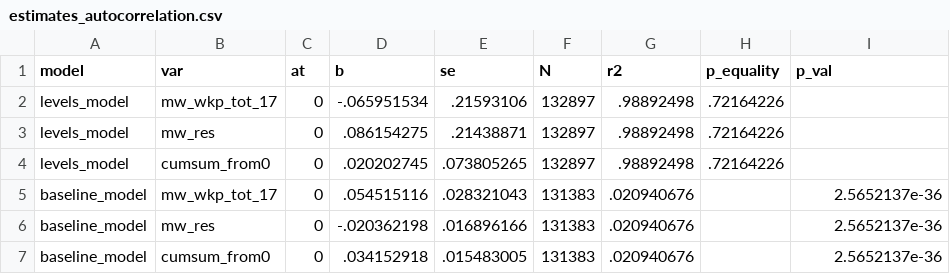
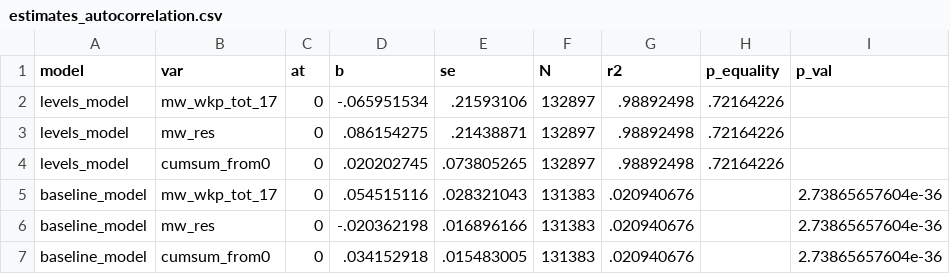
Before and after one commit to diegogentilepassaro/min_wage_rent, a CSV file: analysis/autocorrelation/output/estimates_autocorrelation.csv, drawn as a sheet.

Commit message:
Updates for \autocorrelation\ #185

```diff
--- a/analysis/autocorrelation/output/estimates_autocorrelation.csv
+++ b/analysis/autocorrelation/output/estimates_autocorrelation.csv
@@ -4,4 +4,4 @@ levels_model,mw_res,0,.086154275,.21438871,132897,.98892498,.72164226,
 levels_model,cumsum_from0,0,.020202745,.073805265,132897,.98892498,.72164226,
-baseline_model,mw_wkp_tot_17,0,.054515116,.028321043,131383,.020940676,,2.5652137e-36
-baseline_model,mw_res,0,-.020362198,.016896166,131383,.020940676,,2.5652137e-36
-baseline_model,cumsum_from0,0,.034152918,.015483005,131383,.020940676,,2.5652137e-36
+baseline_model,mw_wkp_tot_17,0,.054515116,.028321043,131383,.020940676,,2.73865657604e-36
+baseline_model,mw_res,0,-.020362198,.016896166,131383,.020940676,,2.73865657604e-36
+baseline_model,cumsum_from0,0,.034152918,.015483005,131383,.020940676,,2.73865657604e-36
```
Also changed, not shown: 5 other files.
